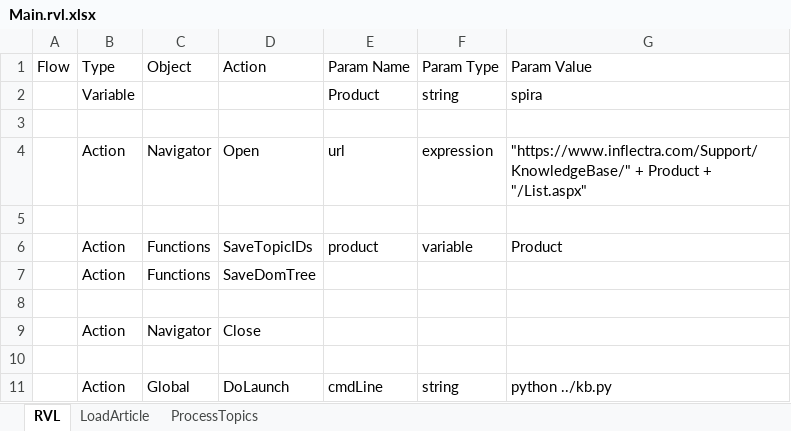
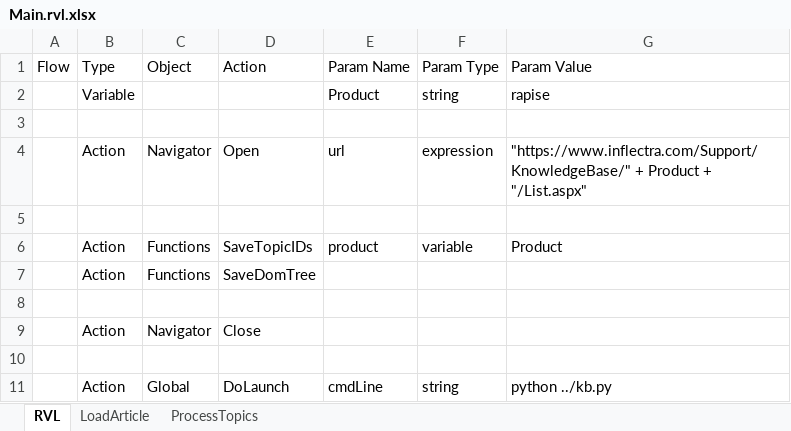
Before and after one commit to Inflectra/rapise-documentation, an Excel workbook: tools/KnowledgeBase2RapiseDoc/Main.rvl.xlsx, sheet RVL, drawn as a sheet; values as stored, in another font and other column widths than the file's, no borders; the diff names each change by its address in the sheet, - before the commit and + after, or states it on an @@ line.

Commit message:
Product name updated to rapise

```diff
--- a/tools/KnowledgeBase2RapiseDoc/Main.rvl.xlsx (sheet RVL)
+++ b/tools/KnowledgeBase2RapiseDoc/Main.rvl.xlsx (sheet RVL)
-G2 (Param Value): spira
+G2 (Param Value): rapise
```
